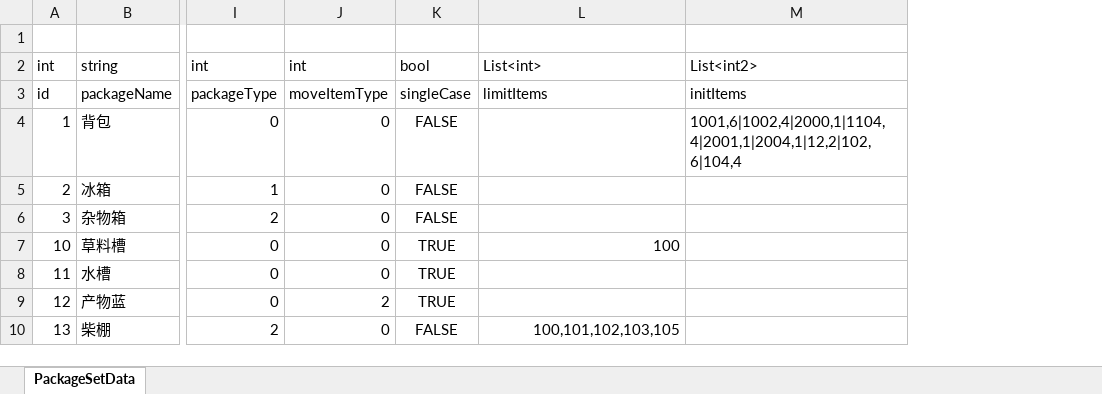
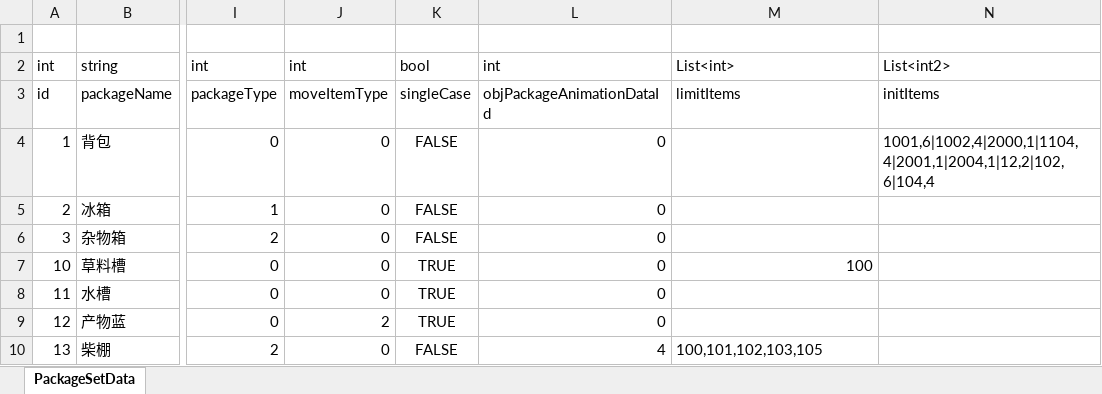
Before and after one commit to shanflyer/Rune-Factory, an Excel workbook: Datas/PackageSetData.xlsx, sheet PackageSetData, drawn as a sheet; only a part is shown, gaps mark what is left out; values as stored, in another font and other column widths than the file's, no borders; addresses are those after the commit; the diff names each change by its address in the sheet, - before the commit and + after, or states it on an @@ line.

```diff
--- a/Datas/PackageSetData.xlsx (sheet PackageSetData)
+++ b/Datas/PackageSetData.xlsx (sheet PackageSetData)
+column L, rows 2-10: int | objPackageAnimationDataId | 0 | 0 | 0 | 0 | 0 | 0 | 4
-M10 alignment: right
+M10 alignment: left
```
Also changed, not shown: 56 other files.
